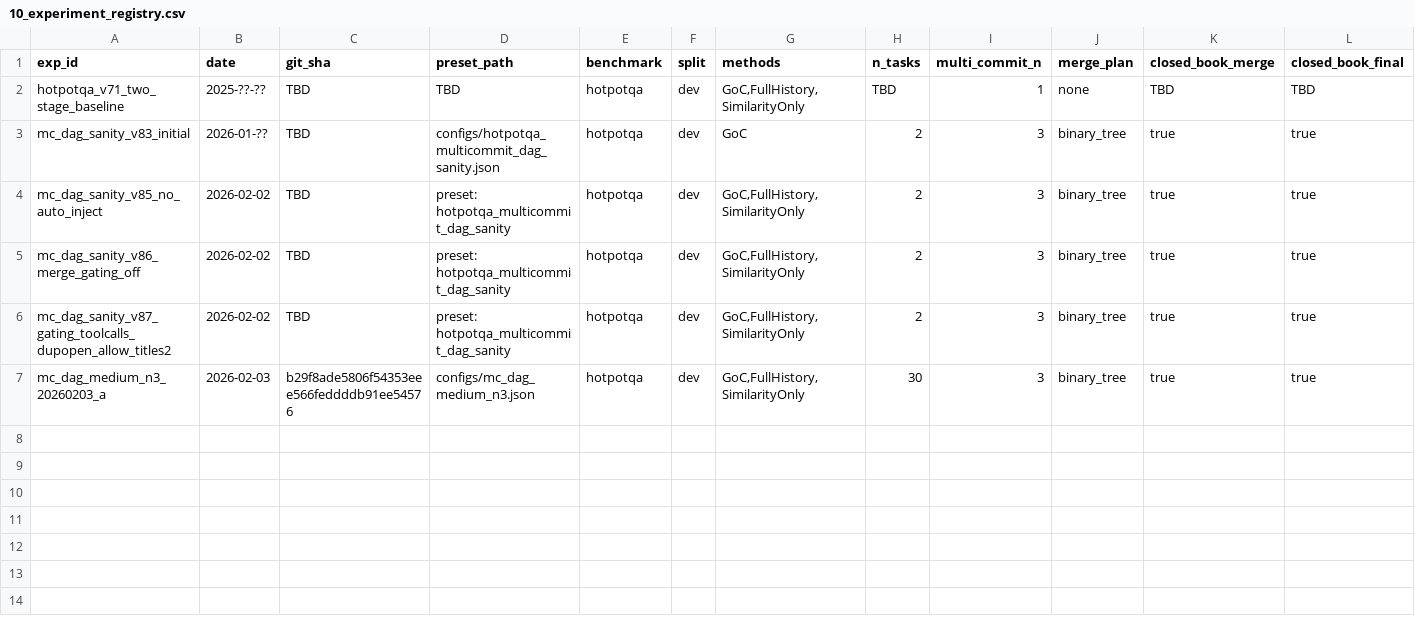
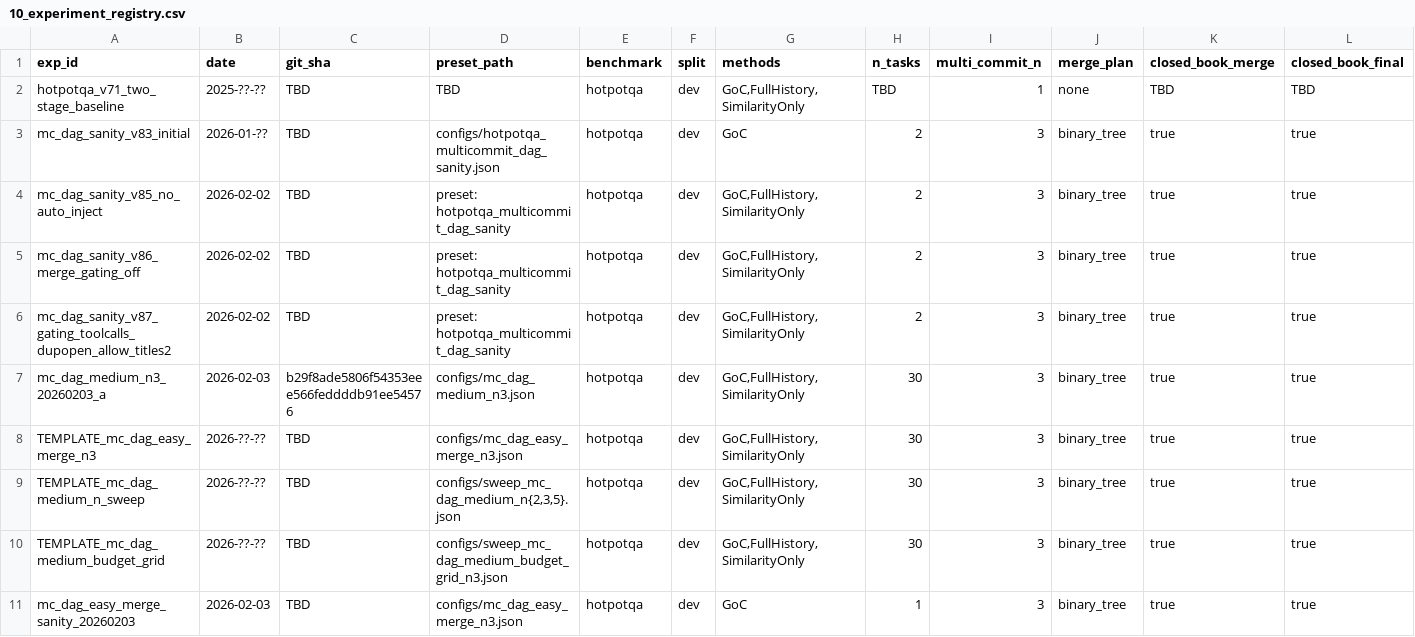
Before and after one commit to jhleepidl/graph-of-context, a CSV file: research_ops/10_experiment_registry.csv, drawn as a sheet; only a part is shown; rows hold the shown columns only; the diff names each change by its address in the sheet, - before the commit and + after, or states it on an @@ line.

Commit message:
Add preset suite and sweep configs

```diff
--- a/research_ops/10_experiment_registry.csv
+++ b/research_ops/10_experiment_registry.csv
+row 8: TEMPLATE_mc_dag_easy_merge_n3 | 2026-??-?? | TBD | configs/mc_dag_easy_merge_n3.json | hotpotqa | dev | GoC,FullHistory,SimilarityOnly | 30 | 3 | binary_tree | true | true
+row 9: TEMPLATE_mc_dag_medium_n_sweep | 2026-??-?? | TBD | configs/sweep_mc_dag_medium_n{2,3,5}.json | hotpotqa | dev | GoC,FullHistory,SimilarityOnly | 30 | 3 | binary_tree | true | true
+row 10: TEMPLATE_mc_dag_medium_budget_grid | 2026-??-?? | TBD | configs/sweep_mc_dag_medium_budget_grid_n3.json | hotpotqa | dev | GoC,FullHistory,SimilarityOnly | 30 | 3 | binary_tree | true | true
+row 11: mc_dag_easy_merge_sanity_20260203 | 2026-02-03 | TBD | configs/mc_dag_easy_merge_n3.json | hotpotqa | dev | GoC | 1 | 3 | binary_tree | true | true
```
Also changed, not shown: 9 other files.
